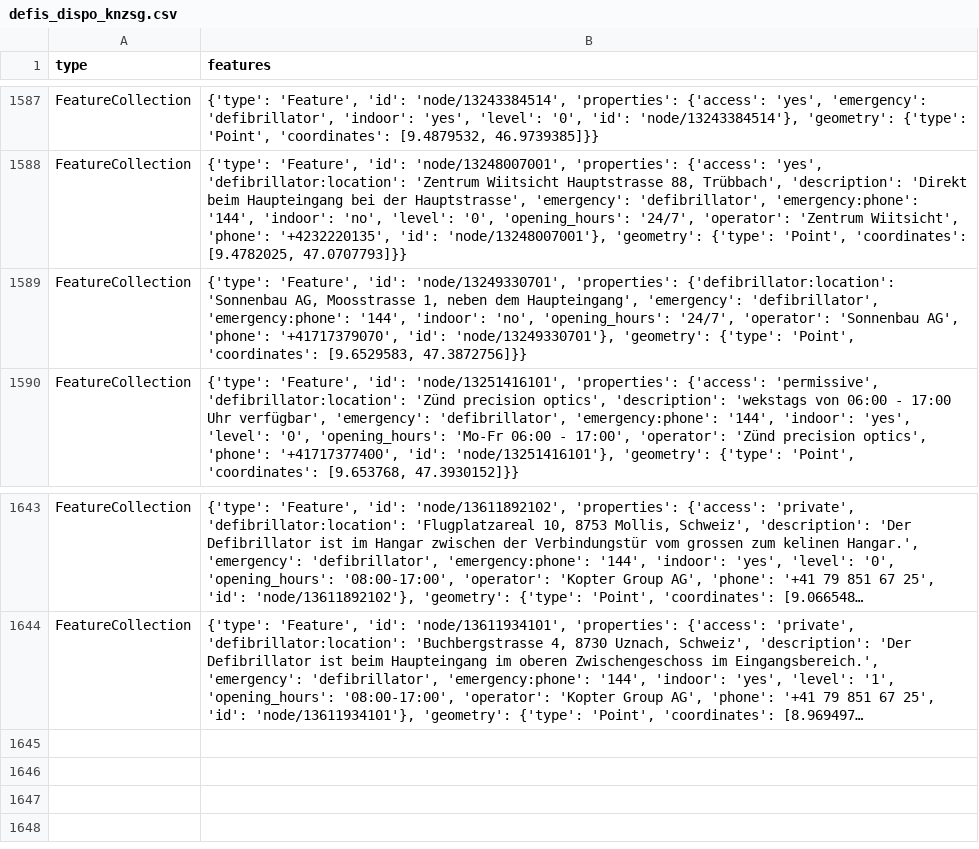
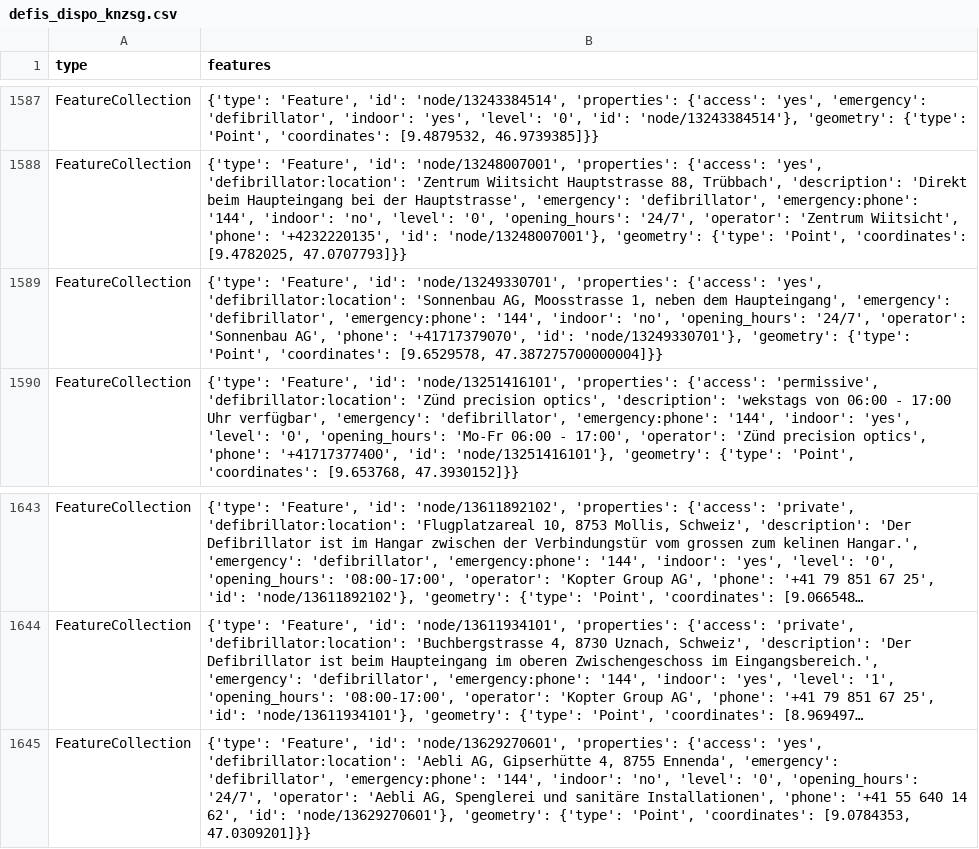
Before and after one commit to Vento-Nuenenen/defi_data, a CSV file: data/csv/defis_dispo_knzsg.csv, drawn as a sheet; only a part is shown, gaps mark what is left out; long unchanged cells end in …; the diff names each change by its address in the sheet, - before the commit and + after, or states it on an @@ line.

```diff
--- a/data/csv/defis_dispo_knzsg.csv
+++ b/data/csv/defis_dispo_knzsg.csv
-B1589 (features): …'node/13249330701', 'properties': {'defibrillator:location': 'Sonnenbau AG, Moosstrasse 1, neben dem Haupteingang', 'emergency': 'defibrillator', 'emergency:phone': '144', 'indoor': 'no', 'opening_hours': '24/7', 'operator': 'Sonnenbau AG', 'phone': '+41717379070', 'id': 'node/13249330701'}, 'geometry': {'type': 'Point', 'coordinates': [9.6529583, 47.3872756]}}
+B1589 (features): …'node/13249330701', 'properties': {'access': 'yes', 'defibrillator:location': 'Sonnenbau AG, Moosstrasse 1, neben dem Haupteingang', 'emergency': 'defibrillator', 'emergency:phone': '144', 'indoor': 'no', 'opening_hours': '24/7', 'operator': 'Sonnenbau AG', 'phone': '+41717379070', 'id': 'node/13249330701'}, 'geometry': {'type': 'Point', 'coordinates': [9.6529578, 47.387275700000004]}}
+row 1645: FeatureCollection | {'type': 'Feature', 'id': 'node/13629270601', 'properties': {'access': 'yes', 'defibrillator:location': 'Aebli AG, Gipserhütte 4, 8755 Ennenda', 'emergency': 'defibrillator', 'emergency:phone': '144', 'indoor': 'no', 'level': '0', 'opening_hours': '24/7', 'operator': 'Aebli AG, Spenglerei und sanitäre Installationen', 'phone': '+41 55 640 14 62', 'id': 'node/13629270601'}, 'geometry': {'type': 'Point', 'coordinates': [9.0784353, 47.0309201]}}
```
Also changed, not shown: data/csv/defis_kt_gl.csv, data/csv/defis_kt_nw.csv, 11 other files.
